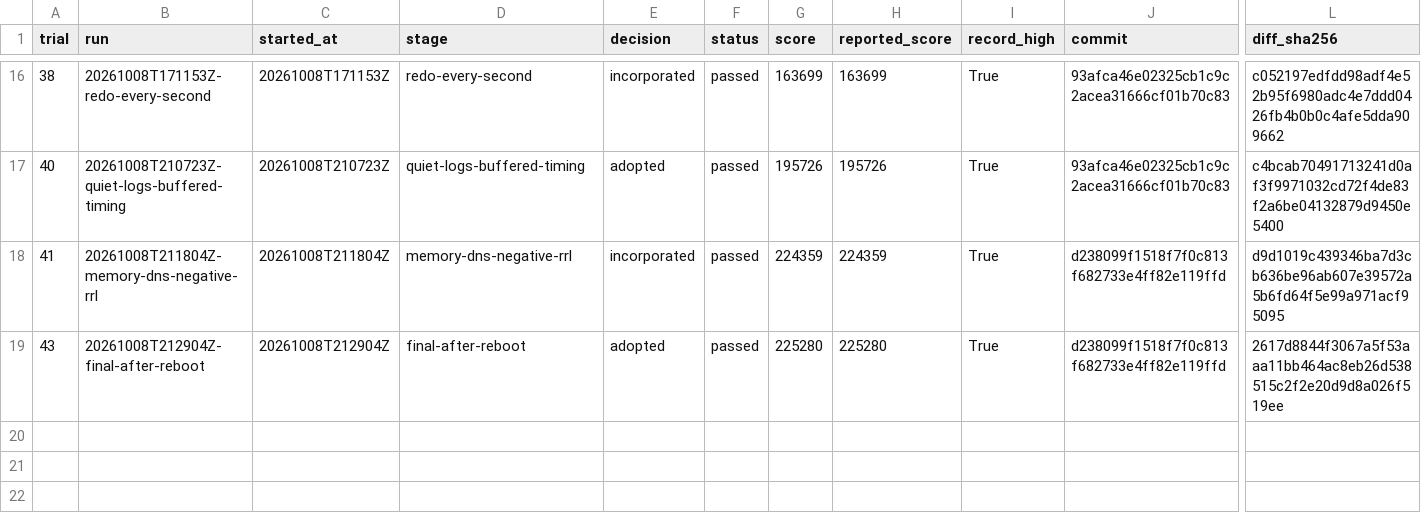
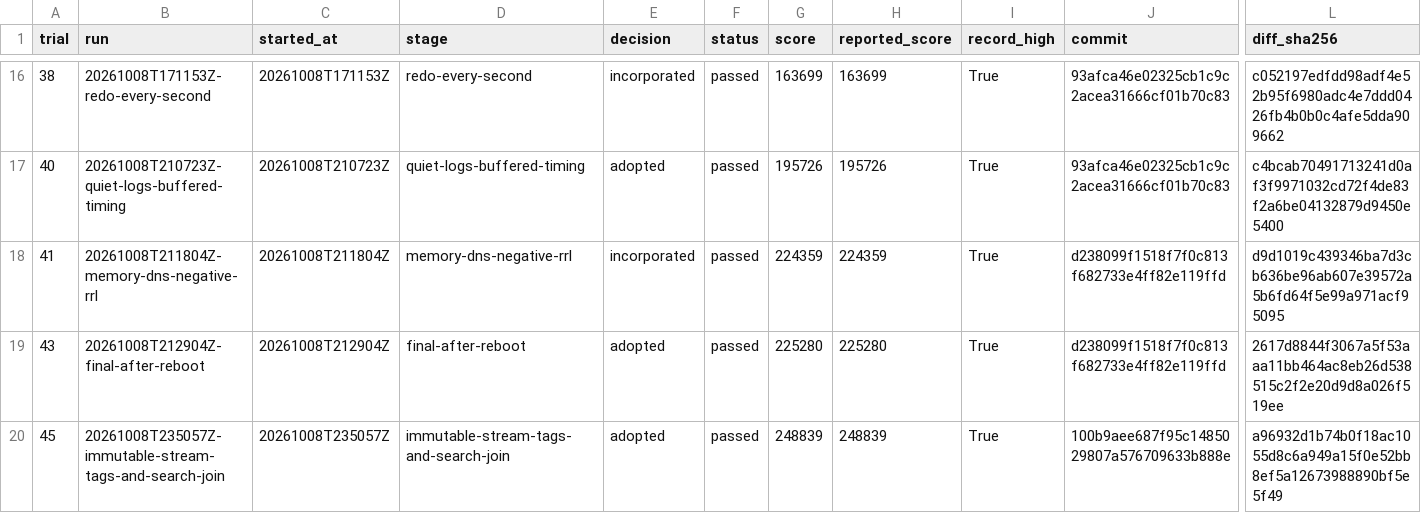
Before and after one commit to hiroto7/isucon13, a CSV file: local-benchmark/record-highs.csv, drawn as a sheet; only a part is shown, gaps mark what is left out; rows hold the shown columns only; the diff names each change by its address in the sheet, - before the commit and + after, or states it on an @@ line.

```diff
--- a/local-benchmark/record-highs.csv
+++ b/local-benchmark/record-highs.csv
+row 20: 45 | 20261008T235057Z-immutable-stream-tags-and-search-join | 20261008T235057Z | immutable-stream-tags-and-search-join | adopted | passed | 248839 | 248839 | True | 100b9aee687f95c1485029807a576709633b888e | a96932d1b74b0f18ac1055d8c6a949a15f0e52bb8ef5a12673988890bf5e5f49
```
Also changed, not shown: local-benchmark/all-trials.csv, 10 other files.
